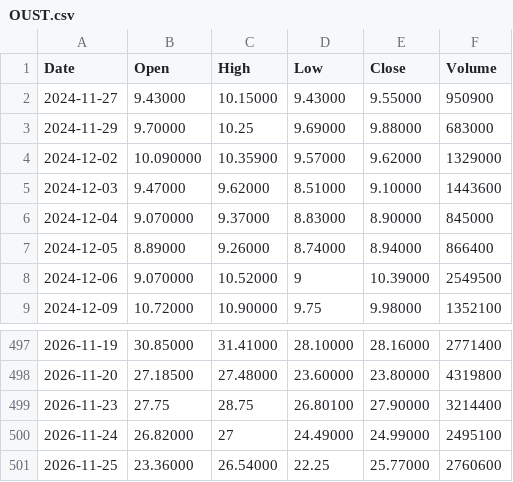
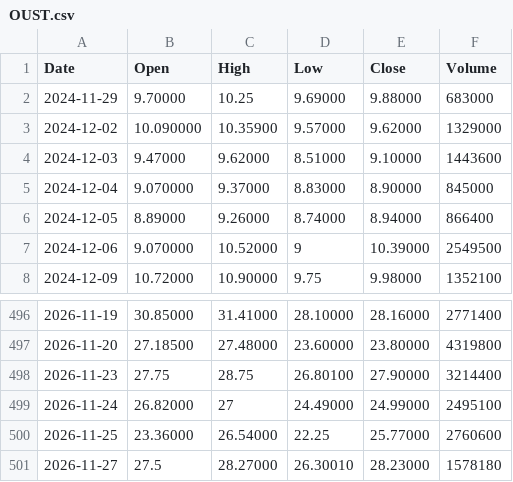
Before and after one commit to pavlyku-ux/ibi-data, a CSV file: data/OUST.csv, drawn as a sheet; only a part is shown, gaps mark what is left out; removed rows and columns are numbered as before the commit, all else as after; the diff names each change by its address in the sheet, - before the commit and + after, or states it on an @@ line.

Commit message:
OUST 2026-11-28

```diff
--- a/data/OUST.csv
+++ b/data/OUST.csv
-row 2: 2024-11-27 | 9.43000 | 10.15000 | 9.43000 | 9.55000 | 950900
+row 501: 2026-11-27 | 27.5 | 28.27000 | 26.30010 | 28.23000 | 1578180
```
